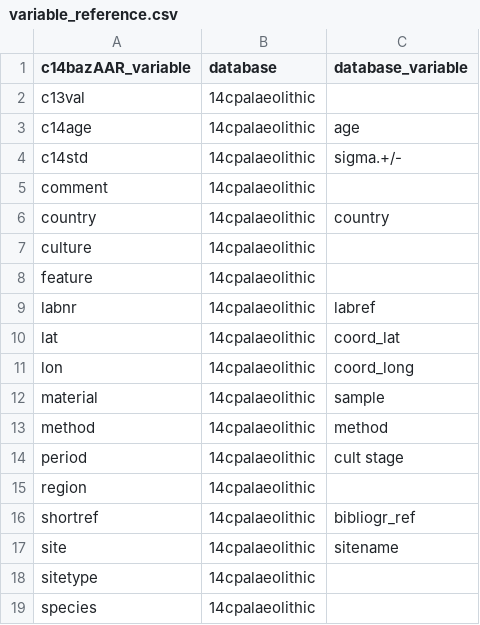
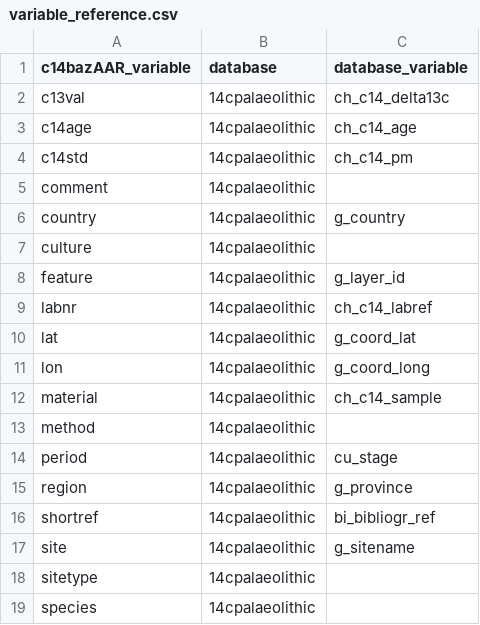
Before and after one commit to ropensci/c14bazAAR, a CSV file: data-raw/variable_reference.csv, drawn as a sheet; only a part is shown.

Commit message:
updated variable reference with new 14cpalaeolithic column names

```diff
--- a/data-raw/variable_reference.csv
+++ b/data-raw/variable_reference.csv
@@ -1,18 +1,18 @@
 c14bazAAR_variable,database,database_variable
-c13val,14cpalaeolithic,
-c14age,14cpalaeolithic,age
-c14std,14cpalaeolithic,sigma.+/-
+c13val,14cpalaeolithic,ch_c14_delta13c
+c14age,14cpalaeolithic,ch_c14_age
+c14std,14cpalaeolithic,ch_c14_pm
 comment,14cpalaeolithic,
-country,14cpalaeolithic,country
+country,14cpalaeolithic,g_country
 culture,14cpalaeolithic,
-feature,14cpalaeolithic,
-labnr,14cpalaeolithic,labref
-lat,14cpalaeolithic,coord_lat
-lon,14cpalaeolithic,coord_long
-material,14cpalaeolithic,sample
-method,14cpalaeolithic,method
-period,14cpalaeolithic,cult stage
-region,14cpalaeolithic,
-shortref,14cpalaeolithic,bibliogr_ref
-site,14cpalaeolithic,sitename
+feature,14cpalaeolithic,g_layer_id
+labnr,14cpalaeolithic,ch_c14_labref
+lat,14cpalaeolithic,g_coord_lat
+lon,14cpalaeolithic,g_coord_long
+material,14cpalaeolithic,ch_c14_sample
+method,14cpalaeolithic,
+period,14cpalaeolithic,cu_stage
+region,14cpalaeolithic,g_province
+shortref,14cpalaeolithic,bi_bibliogr_ref
+site,14cpalaeolithic,g_sitename
 sitetype,14cpalaeolithic,
```
